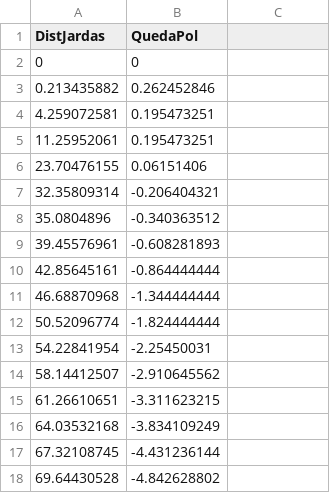
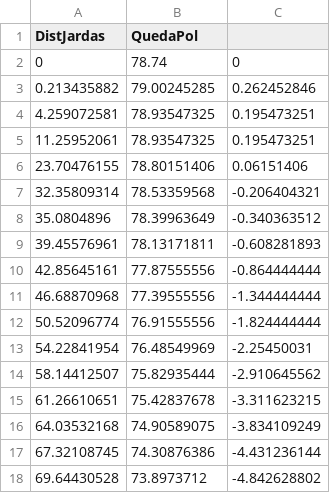
Before and after one commit to pedrocivita/projeto3, a CSV file: jardaspolegadas.csv, drawn as a sheet; only a part is shown; the diff covers the shown part only.

Commit message:
Add files via upload

```diff
--- a/jardaspolegadas.csv
+++ b/jardaspolegadas.csv
@@ -2,17 +2,17 @@ DistJardas,QuedaPol
-0,0
-0.213435882,0.262452846
-4.259072581,0.195473251
-11.25952061,0.195473251
-23.70476155,0.06151406
-32.35809314,-0.206404321
-35.0804896,-0.340363512
-39.45576961,-0.608281893
-42.85645161,-0.864444444
-46.68870968,-1.344444444
-50.52096774,-1.824444444
-54.22841954,-2.25450031
-58.14412507,-2.910645562
-61.26610651,-3.311623215
-64.03532168,-3.834109249
-67.32108745,-4.431236144
-69.64430528,-4.842628802
+0,78.74,0
+0.213435882,79.00245285,0.262452846
+4.259072581,78.93547325,0.195473251
+11.25952061,78.93547325,0.195473251
+23.70476155,78.80151406,0.06151406
+32.35809314,78.53359568,-0.206404321
+35.0804896,78.39963649,-0.340363512
+39.45576961,78.13171811,-0.608281893
+42.85645161,77.87555556,-0.864444444
+46.68870968,77.39555556,-1.344444444
+50.52096774,76.91555556,-1.824444444
+54.22841954,76.48549969,-2.25450031
+58.14412507,75.82935444,-2.910645562
+61.26610651,75.42837678,-3.311623215
+64.03532168,74.90589075,-3.834109249
+67.32108745,74.30876386,-4.431236144
+69.64430528,73.8973712,-4.842628802
```
Also changed, not shown: 92 edited cells elsewhere in this file.
